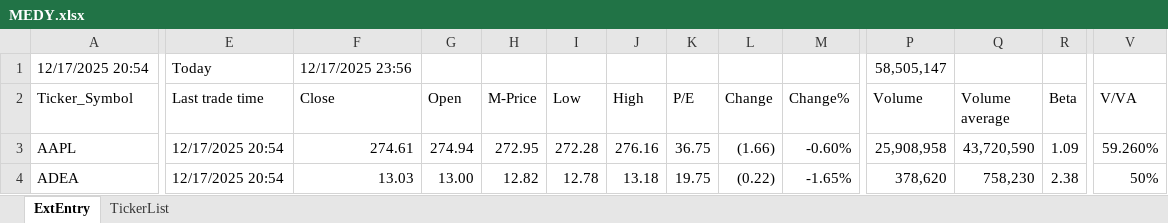
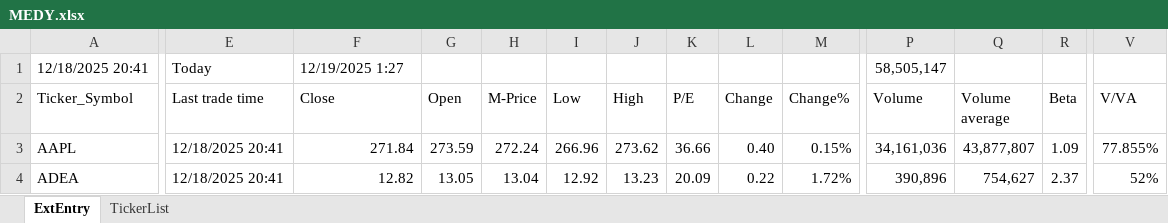
Before and after one commit to KostaDY/NikyClean, an Excel workbook: MEDY.xlsx, sheet ExtEntry, drawn as a sheet; only a part is shown, gaps mark what is left out; values as stored, in another font and other column widths than the file's, no cell formats; conditional formats and table styles not drawn; the diff covers the shown part only; the diff names each change by its address in the sheet, - before the commit and + after, or states it on an @@ line.

Commit message:
Trade 12/18, S_Income formula in CALC

```diff
--- a/MEDY.xlsx (sheet ExtEntry)
+++ b/MEDY.xlsx (sheet ExtEntry)
-A1 (Ticker_Symbol): 12/17/2025 20:54
+A1 (Ticker_Symbol): 12/18/2025 20:41
-F1 (Close): 12/17/2025 23:56
+F1 (Close): 12/19/2025 1:27
-E3:E4 (Last trade time): 12/17/2025 20:54
+E3:E4 (Last trade time): 12/18/2025 20:41
-F3 (Close): 274.61
+F3 (Close): 271.84
-G3 (Open): 274.94
+G3 (Open): 273.59
-H3 (M-Price): 272.95
+H3 (M-Price): 272.24
-I3 (Low): 272.28
+I3 (Low): 266.96
-J3 (High): 276.16
+J3 (High): 273.62
-K3 (P/E): 36.75
+K3 (P/E): 36.66
-L3 (Change): (1.66)
+L3 (Change): 0.40
-M3 (Change%): -0.60%
+M3 (Change%): 0.15%
-P3 (Volume): 25,908,958
+P3 (Volume): 34,161,036
-Q3 (Volume average): 43,720,590
+Q3 (Volume average): 43,877,807
-V3 (V/VA): 59.260%
+V3 (V/VA): 77.855%
-F4 (Close): 13.03
+F4 (Close): 12.82
-G4 (Open): 13.00
+G4 (Open): 13.05
-H4 (M-Price): 12.82
+H4 (M-Price): 13.04
-I4 (Low): 12.78
+I4 (Low): 12.92
-J4 (High): 13.18
+J4 (High): 13.23
-K4 (P/E): 19.75
+K4 (P/E): 20.09
-L4 (Change): (0.22)
+L4 (Change): 0.22
-M4 (Change%): -1.65%
+M4 (Change%): 1.72%
-P4 (Volume): 378,620
+P4 (Volume): 390,896
-Q4 (Volume average): 758,230
+Q4 (Volume average): 754,627
-R4 (Beta): 2.38
+R4 (Beta): 2.37
-V4 (V/VA): 50%
+V4 (V/VA): 52%
```
Also changed, not shown: 1064 edited cells elsewhere in this sheet, cell formats, 1 other file.
